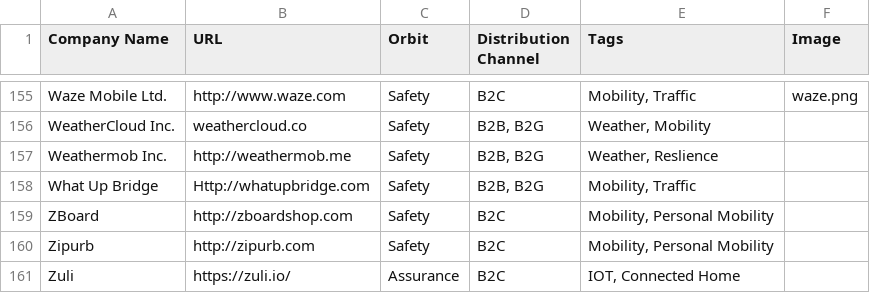
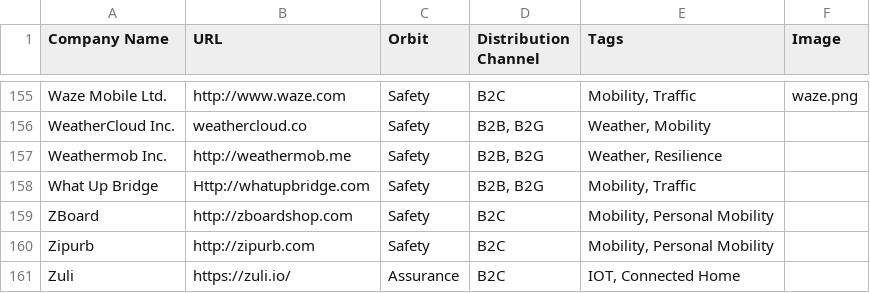
Before and after one commit to urban-us-co/UrbanTech-Radar, a CSV file: data/urbantech.csv, drawn as a sheet; only a part is shown, gaps mark what is left out; the diff covers the shown part only.

```diff
--- a/data/urbantech.csv
+++ b/data/urbantech.csv
@@ -156,3 +156,3 @@ Waze Mobile Ltd.,http://www.waze.com,Safety,B2C,"Mobility, Traffic",waze.png
 WeatherCloud Inc.,weathercloud.co,Safety,"B2B, B2G","Weather, Mobility",
-Weathermob Inc.,http://weathermob.me,Safety,"B2B, B2G","Weather, Reslience",
+Weathermob Inc.,http://weathermob.me,Safety,"B2B, B2G","Weather, Resilience ",
 What Up Bridge,Http://whatupbridge.com,Safety,"B2B, B2G","Mobility, Traffic",
```
Also changed, not shown: 10 edited cells elsewhere in this file.
